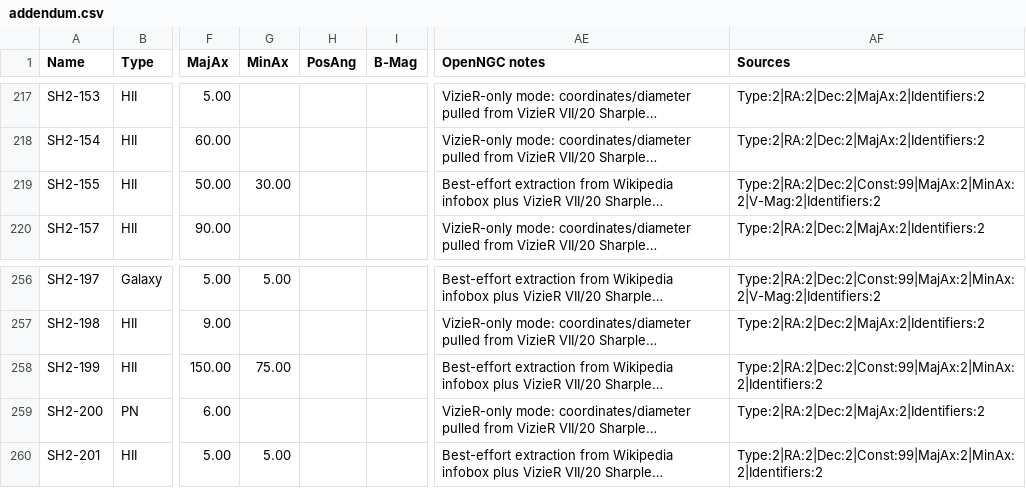
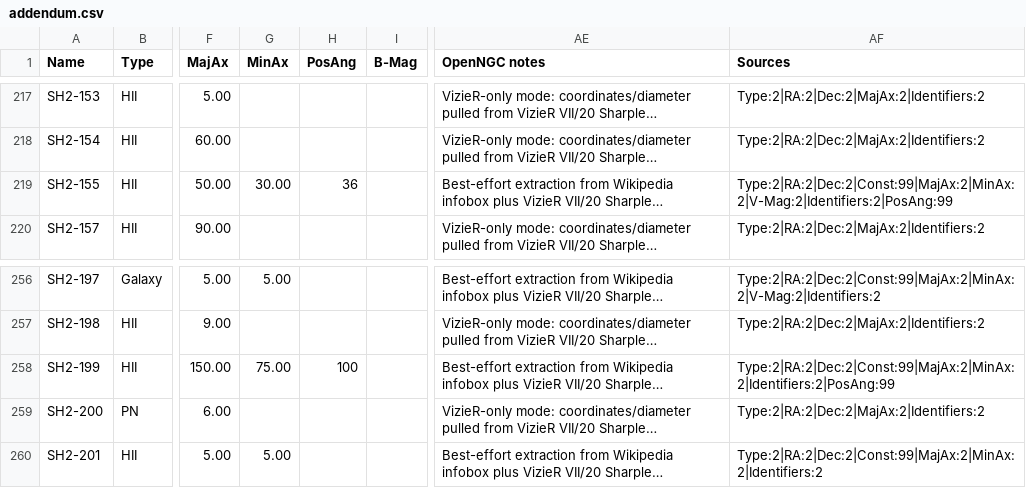
Before and after one commit to ConnRaus/Modified_OpenNGC, a CSV file: database_files/addendum.csv, drawn as a sheet; only a part is shown, gaps mark what is left out; long unchanged cells end in …; the diff covers the shown part only; the diff names each change by its address in the sheet, - before the commit and + after, or states it on an @@ line.

```diff
--- a/database_files/addendum.csv
+++ b/database_files/addendum.csv
-H219 (PosAng): (empty)
+H219 (PosAng): 36
-AF219 (Sources): Type:2|RA:2|Dec:2|Const:99|MajAx:2|MinAx:2|V-Mag:2|Identifiers:2
+AF219 (Sources): Type:2|RA:2|Dec:2|Const:99|MajAx:2|MinAx:2|V-Mag:2|Identifiers:2|PosAng:99
-H258 (PosAng): (empty)
+H258 (PosAng): 100
-AF258 (Sources): Type:2|RA:2|Dec:2|Const:99|MajAx:2|MinAx:2|Identifiers:2
+AF258 (Sources): Type:2|RA:2|Dec:2|Const:99|MajAx:2|MinAx:2|Identifiers:2|PosAng:99
```
Also changed, not shown: 16 edited cells elsewhere in this file, 1 other file.
